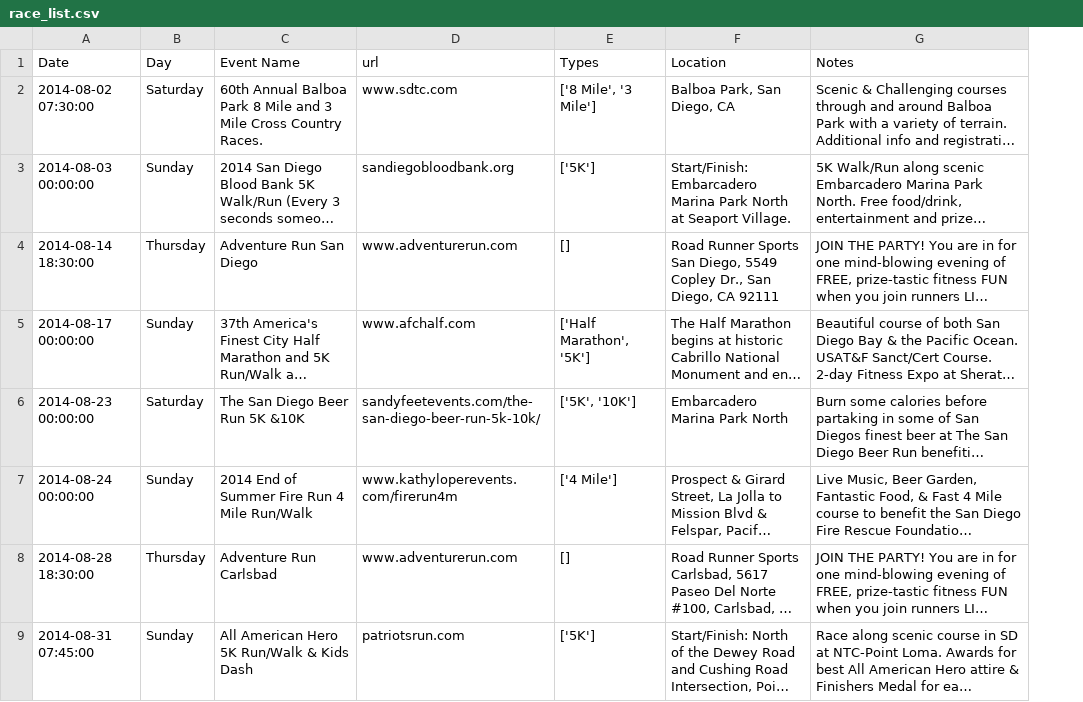
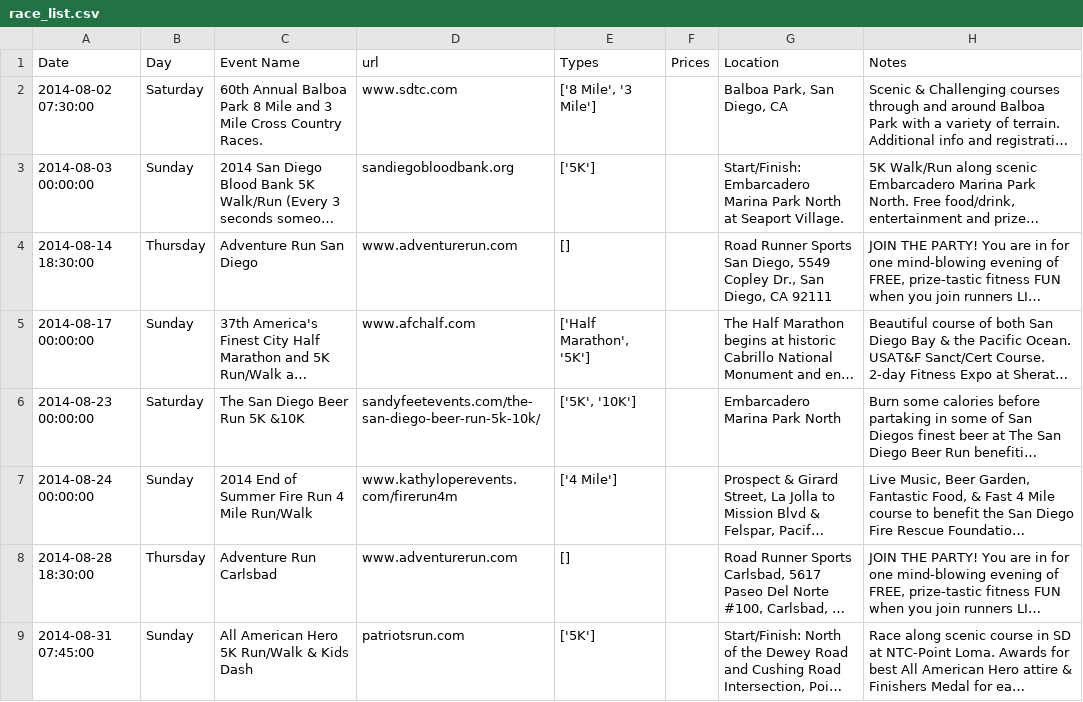
Before and after one commit to Sutedja/races, a CSV file: race_list.csv, drawn as a sheet; only a part is shown; long unchanged cells end in …; the diff names each change by its address in the sheet, - before the commit and + after, or states it on an @@ line.

Commit message:
active_race_scraper for one page almost done. Need to work on the date

```diff
--- a/race_list.csv
+++ b/race_list.csv
+column F (Prices), empty
```
Also changed, not shown: 4 other files.
